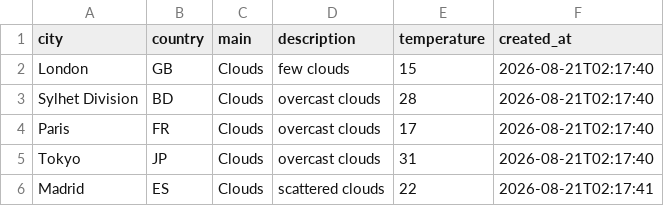
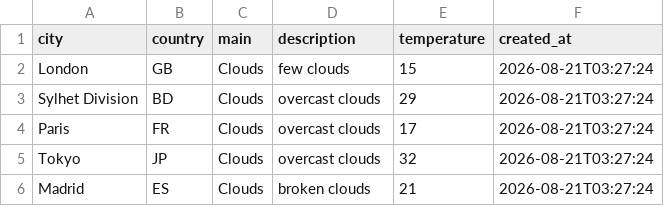
Before and after one commit to amzzz930/amin_repository, a CSV file: weather_data.csv, drawn as a sheet.

```diff
--- a/weather_data.csv
+++ b/weather_data.csv
@@ -1,6 +1,6 @@
 city,country,main,description,temperature,created_at
-London,GB,Clouds,few clouds,15,2026-08-21T02:17:40
-Sylhet Division,BD,Clouds,overcast clouds,28,2026-08-21T02:17:40
-Paris,FR,Clouds,overcast clouds,17,2026-08-21T02:17:40
-Tokyo,JP,Clouds,overcast clouds,31,2026-08-21T02:17:40
-Madrid,ES,Clouds,scattered clouds,22,2026-08-21T02:17:41
+London,GB,Clouds,few clouds,15,2026-08-21T03:27:24
+Sylhet Division,BD,Clouds,overcast clouds,29,2026-08-21T03:27:24
+Paris,FR,Clouds,overcast clouds,17,2026-08-21T03:27:24
+Tokyo,JP,Clouds,overcast clouds,32,2026-08-21T03:27:24
+Madrid,ES,Clouds,broken clouds,21,2026-08-21T03:27:24
```
